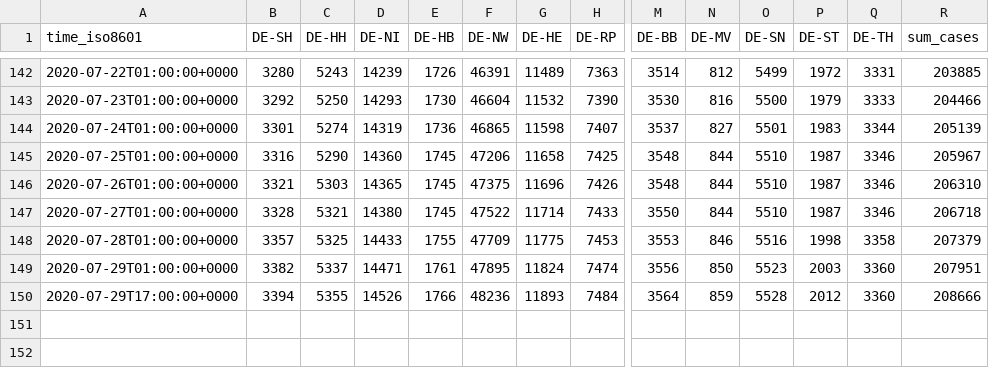
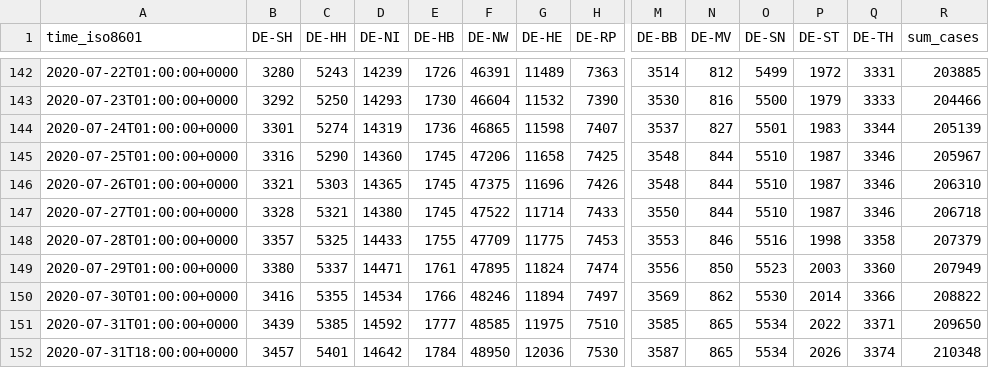
Before and after one commit to jgehrcke/covid-19-germany-gae, a CSV file: cases-rl-crowdsource-by-state.csv, drawn as a sheet; only a part is shown, gaps mark what is left out; removed rows and columns are numbered as before the commit, all else as after; rows hold the shown columns only; the diff names each change by its address in the sheet, - before the commit and + after, or states it on an @@ line.

```diff
--- a/cases-rl-crowdsource-by-state.csv
+++ b/cases-rl-crowdsource-by-state.csv
-B149 (DE-SH): 3382
+B149 (DE-SH): 3380
-R149 (sum_cases): 207951
+R149 (sum_cases): 207949
-row 150: 2020-07-29T17:00:00+0000 | 3394 | 5355 | 14526 | 1766 | 48236 | 11893 | 7484 | 3564 | 859 | 5528 | 2012 | 3360 | 208666
+row 150: 2020-07-30T01:00:00+0000 | 3416 | 5355 | 14534 | 1766 | 48246 | 11894 | 7497 | 3569 | 862 | 5530 | 2014 | 3366 | 208822
+row 151: 2020-07-31T01:00:00+0000 | 3439 | 5385 | 14592 | 1777 | 48585 | 11975 | 7510 | 3585 | 865 | 5534 | 2022 | 3371 | 209650
+row 152: 2020-07-31T18:00:00+0000 | 3457 | 5401 | 14642 | 1784 | 48950 | 12036 | 7530 | 3587 | 865 | 5534 | 2026 | 3374 | 210348
```
Also changed, not shown: cases-rl-crowdsource-by-ags.csv.
